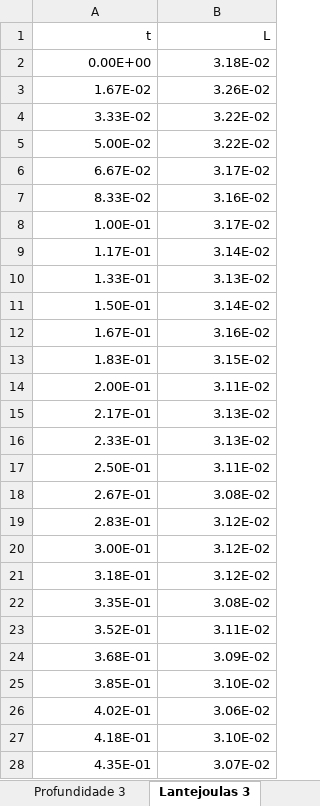
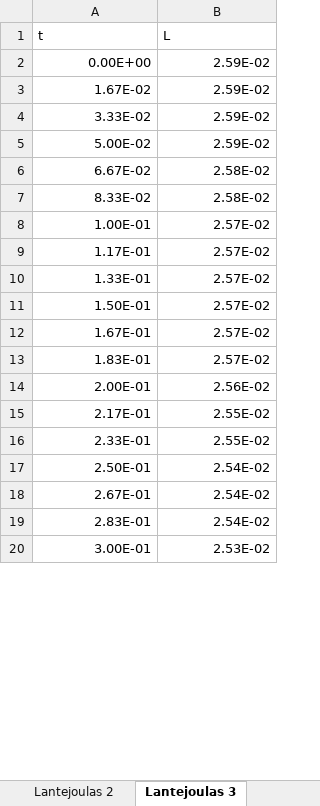
Before and after one commit to GNeulaender/cheerios-effect-dash, an Excel workbook: data/dados-videos.xlsx, sheet Lantejoulas 3, drawn as a sheet; only a part is shown; values as stored, in another font and other column widths than the file's, no borders; removed rows and columns are numbered as before the commit, all else as after; the diff covers the shown part only; the diff names each change by its address in the sheet, - before the commit and + after, or states it on an @@ line.

```diff
--- a/data/dados-videos.xlsx (sheet Lantejoulas 3)
+++ b/data/dados-videos.xlsx (sheet Lantejoulas 3)
+sheet tab: Lantejoulas 2
-A1:B1 alignment: right
+A1:B1 alignment: left
-B2 (L): 3.18E-02
+B2 (L): 2.59E-02
-B3 (L): 3.26E-02
+B3 (L): 2.59E-02
-B4:B5 (L): 3.22E-02
+B4:B5 (L): 2.59E-02
-B6 (L): 3.17E-02
+B6 (L): 2.58E-02
-B7 (L): 3.16E-02
+B7 (L): 2.58E-02
-B8 (L): 3.17E-02
+B8 (L): 2.57E-02
-B9 (L): 3.14E-02
+B9 (L): 2.57E-02
-B10 (L): 3.13E-02
+B10 (L): 2.57E-02
-B11 (L): 3.14E-02
+B11 (L): 2.57E-02
-B12 (L): 3.16E-02
+B12 (L): 2.57E-02
-B13 (L): 3.15E-02
+B13 (L): 2.57E-02
-B14 (L): 3.11E-02
+B14 (L): 2.56E-02
-B15:B16 (L): 3.13E-02
+B15:B16 (L): 2.55E-02
-B17 (L): 3.11E-02
+B17 (L): 2.54E-02
-B18 (L): 3.08E-02
+B18 (L): 2.54E-02
-B19 (L): 3.12E-02
+B19 (L): 2.54E-02
-B20 (L): 3.12E-02
+B20 (L): 2.53E-02
-row 21: 3.18E-01 | 3.12E-02
-row 22: 3.35E-01 | 3.08E-02
-row 23: 3.52E-01 | 3.11E-02
-row 24: 3.68E-01 | 3.09E-02
-row 25: 3.85E-01 | 3.10E-02
-row 26: 4.02E-01 | 3.06E-02
-row 27: 4.18E-01 | 3.10E-02
-row 28: 4.35E-01 | 3.07E-02
```
Also changed, not shown: 68 added rows, 199 removed rows and 54 edited cells elsewhere in this sheet, sheet Alcool 3, sheet Lantejoulas 5, sheet Alcool 4, sheet Alcool 2, sheet Alcool 1, sheet Profundidade 3, 2 more sheets, other sheet tabs, 4 other files.
